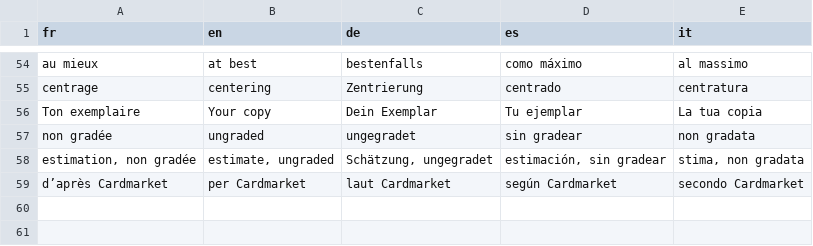
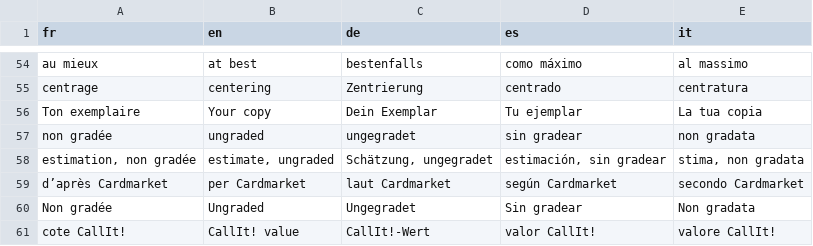
Before and after one commit to blevdosmiles/callit, a TSV file: i18n/textes-partage.tsv, drawn as a sheet; only a part is shown, gaps mark what is left out.

```diff
--- a/i18n/textes-partage.tsv
+++ b/i18n/textes-partage.tsv
@@ -59 +59,3 @@ estimation, non gradée	estimate, ungraded	Schätzung, ungegradet	estimación, s
 d’après Cardmarket	per Cardmarket	laut Cardmarket	según Cardmarket	secondo Cardmarket
+Non gradée	Ungraded	Ungegradet	Sin gradear	Non gradata
+cote CallIt!	CallIt! value	CallIt!-Wert	valor CallIt!	valore CallIt!
```
Also changed, not shown: 5 other files.
